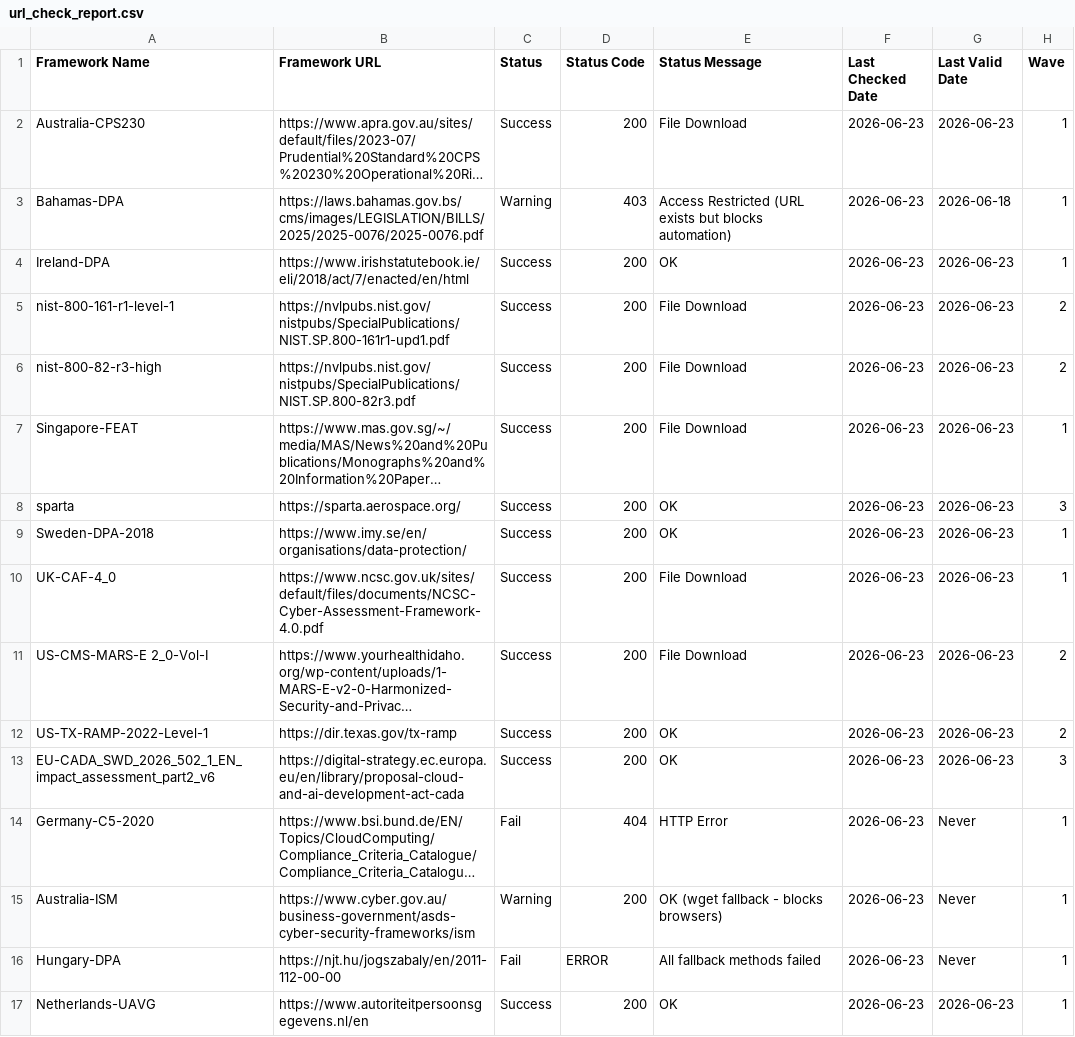
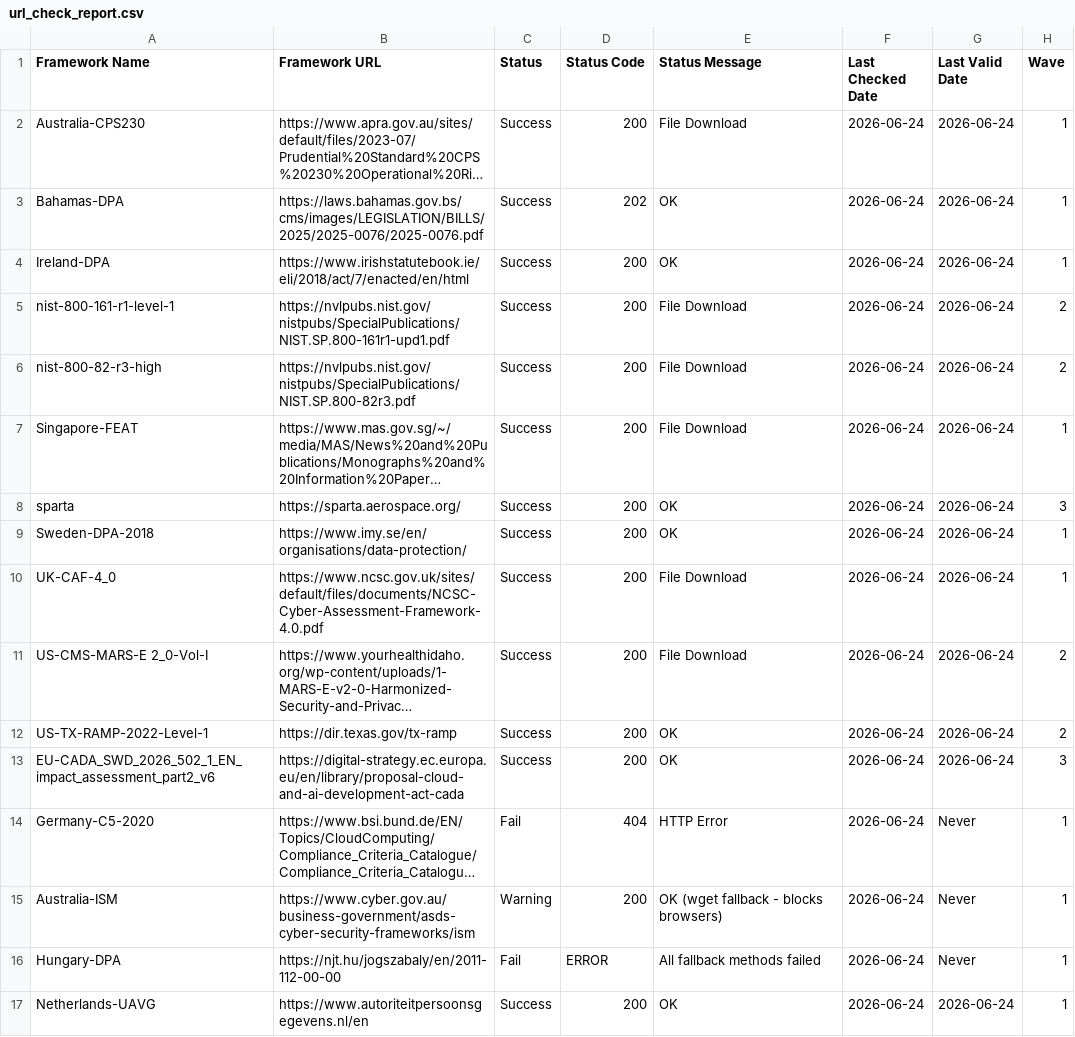
Before and after one commit to software-innovation-lab/url-checker, a CSV file: output/url_check_report.csv, drawn as a sheet; long unchanged cells end in …; the diff names each change by its address in the sheet, - before the commit and + after, or states it on an @@ line.

```diff
--- a/output/url_check_report.csv
+++ b/output/url_check_report.csv
-F2:F17 (Last Checked Date): 2026-06-23
+F2:F17 (Last Checked Date): 2026-06-24
-G2 (Last Valid Date): 2026-06-23
+G2 (Last Valid Date): 2026-06-24
-C3 (Status): Warning
+C3 (Status): Success
-D3 (Status Code): 403
+D3 (Status Code): 202
-E3 (Status Message): Access Restricted (URL exists but blocks automation)
+E3 (Status Message): OK
-G3 (Last Valid Date): 2026-06-18
+G3 (Last Valid Date): 2026-06-24
-G4:G13 (Last Valid Date): 2026-06-23
+G4:G13 (Last Valid Date): 2026-06-24
-G17 (Last Valid Date): 2026-06-23
+G17 (Last Valid Date): 2026-06-24
```
Also changed, not shown: 1 other file.
